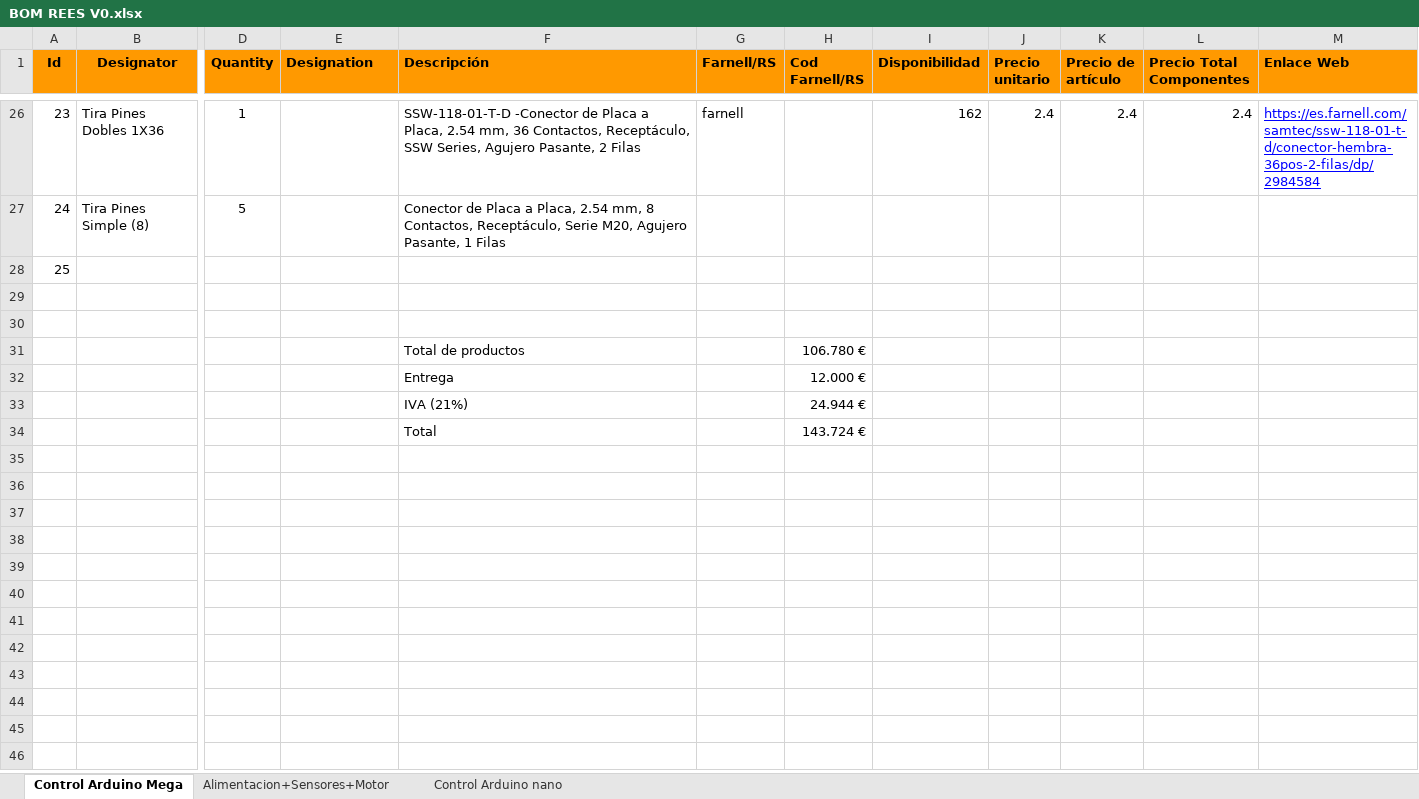
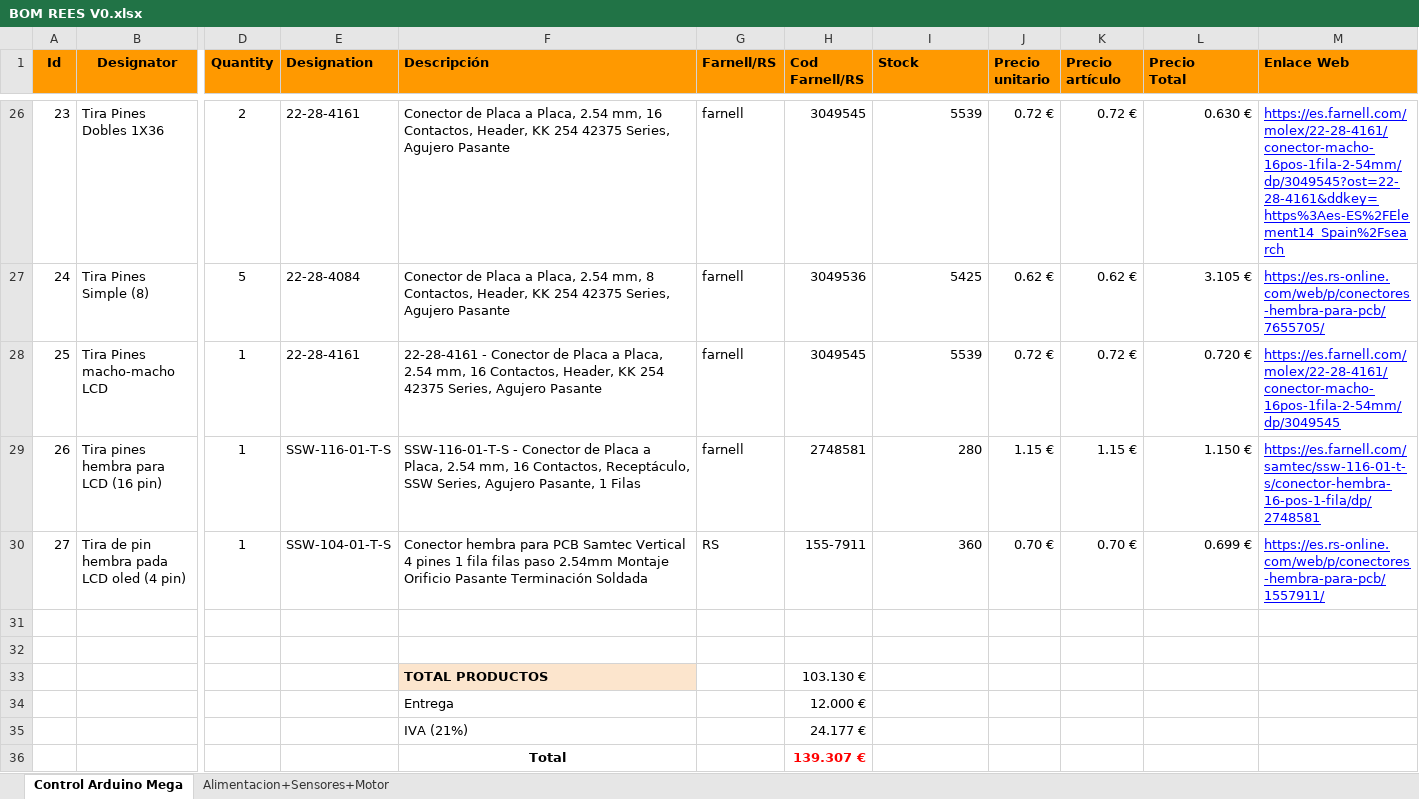
Before and after one commit to cubanmakers/reespirator2020, an Excel workbook: Documentation/BOM REES V0.xlsx, sheet Control Arduino Mega, drawn as a sheet; only a part is shown, gaps mark what is left out; values as stored, in another font and other column widths than the file's, no borders; removed rows and columns are numbered as before the commit, all else as after; rows hold the shown columns only; ↵ is a line break in a cell; the diff covers the shown part only; the diff names each change by its address in the sheet, - before the commit and + after, or states it on an @@ line.

```diff
--- a/Documentation/BOM REES V0.xlsx (sheet Control Arduino Mega)
+++ b/Documentation/BOM REES V0.xlsx (sheet Control Arduino Mega)
-sheet tab: Control Arduino nano
-H1: Cod Farnell/RS
+H1: Cod ↵ Farnell/RS
-I1: Disponibilidad
+I1: Stock
-J1: Precio unitario
+J1: Precio ↵ unitario
-K1: Precio de artículo
+K1: Precio ↵ artículo
-L1: Precio Total Componentes
+L1: Precio ↵ Total
-D26 (Quantity): 1
+D26 (Quantity): 2
-E26 (Designation): (empty)
+E26 (Designation): 22-28-4161
-F26 (Descripción): SSW-118-01-T-D -Conector de Placa a Placa, 2.54 mm, 36 Contactos, Receptáculo, SSW Series, Agujero Pasante, 2 Filas
+F26 (Descripción): Conector de Placa a Placa, 2.54 mm, 16 Contactos, Header, KK 254 42375 Series, Agujero Pasante
-H26 (Cod Farnell/RS): (empty)
+H26 (Cod Farnell/RS): 3049545
-I26 (Stock): 162
+I26 (Stock): 5539
-J26 (Precio unitario): 2.4
+J26 (Precio unitario): 0.72 €
-K26 (Precio artículo): 2.4
+K26 (Precio artículo): 0.72 €
-L26 (Precio Total): 2.4
+L26 (Precio Total): 0.630 €
-M26 (Enlace Web): https://es.farnell.com/samtec/ssw-118-01-t-d/conector-hembra-36pos-2-filas/dp/2984584
+M26 (Enlace Web): https://es.farnell.com/molex/22-28-4161/conector-macho-16pos-1fila-2-54mm/dp/3049545?ost=22-28-4161&ddkey=https%3Aes-ES%2FElement14_Spain%2Fsearch
-E27 (Designation): (empty)
+E27 (Designation): 22-28-4084
-F27 (Descripción): …8 Contactos, Receptáculo, Serie M20, Agujero Pasante, 1 Filas
+F27 (Descripción): …8 Contactos, Header, KK 254 42375 Series, Agujero Pasante
-G27 (Farnell/RS): (empty)
+G27 (Farnell/RS): farnell
-H27 (Cod Farnell/RS): (empty)
+H27 (Cod Farnell/RS): 3049536
-I27 (Stock): (empty)
+I27 (Stock): 5425
-J27 (Precio unitario): (empty)
+J27 (Precio unitario): 0.62 €
-K27 (Precio artículo): (empty)
+K27 (Precio artículo): 0.62 €
-L27 (Precio Total): (empty)
+L27 (Precio Total): 3.105 €
-M27 (Enlace Web): (empty)
+M27 (Enlace Web): https://es.rs-online.com/web/p/conectores-hembra-para-pcb/7655705/
-row 28: 25
+row 28: 25 | Tira Pines macho-macho LCD | 1 | 22-28-4161 | 22-28-4161 - Conector de Placa a Placa, 2.54 mm, 16 Contactos, Header, KK 254 42375 Series, Agujero Pasante | farnell | 3049545 | 5539 | 0.72 € | 0.72 € | 0.720 € | https://es.farnell.com/molex/22-28-4161/conector-macho-16pos-1fila-2-54mm/dp/3049545
+row 29: 26 | Tira pines hembra para LCD (16 pin) | 1 | SSW-116-01-T-S | SSW-116-01-T-S - Conector de Placa a Placa, 2.54 mm, 16 Contactos, Receptáculo, SSW Series, Agujero Pasante, 1 Filas | farnell | 2748581 | 280 | 1.15 € | 1.15 € | 1.150 € | https://es.farnell.com/samtec/ssw-116-01-t-s/conector-hembra-16-pos-1-fila/dp/2748581
+row 30: 27 | Tira de pin hembra pada LCD oled (4 pin) | 1 | SSW-104-01-T-S | Conector hembra para PCB Samtec Vertical 4 pines 1 fila filas paso 2.54mm Montaje Orificio Pasante Terminación Soldada | RS | 155-7911 | 360 | 0.70 € | 0.70 € | 0.699 € | https://es.rs-online.com/web/p/conectores-hembra-para-pcb/1557911/
-row 31:  |  |  |  | Total de productos |  | 106.780 €
+row 33:  |  |  |  | TOTAL PRODUCTOS |  | 103.130 €
-H35 (Cod Farnell/RS): 24.944 €
+H35 (Cod Farnell/RS): 24.177 €
@@ F36 bold: off → on, alignment: left → center @@
-H36 (Cod Farnell/RS): 143.724 €
+H36 (Cod Farnell/RS): 139.307 €
@@ H36 bold: off → on, text colour: black → #FF0000 @@
```
Also changed, not shown: 24 edited cells, cell formats and merged cells elsewhere in this sheet, sheet Alimentacion+Sensores+Motor, 1 other file.
